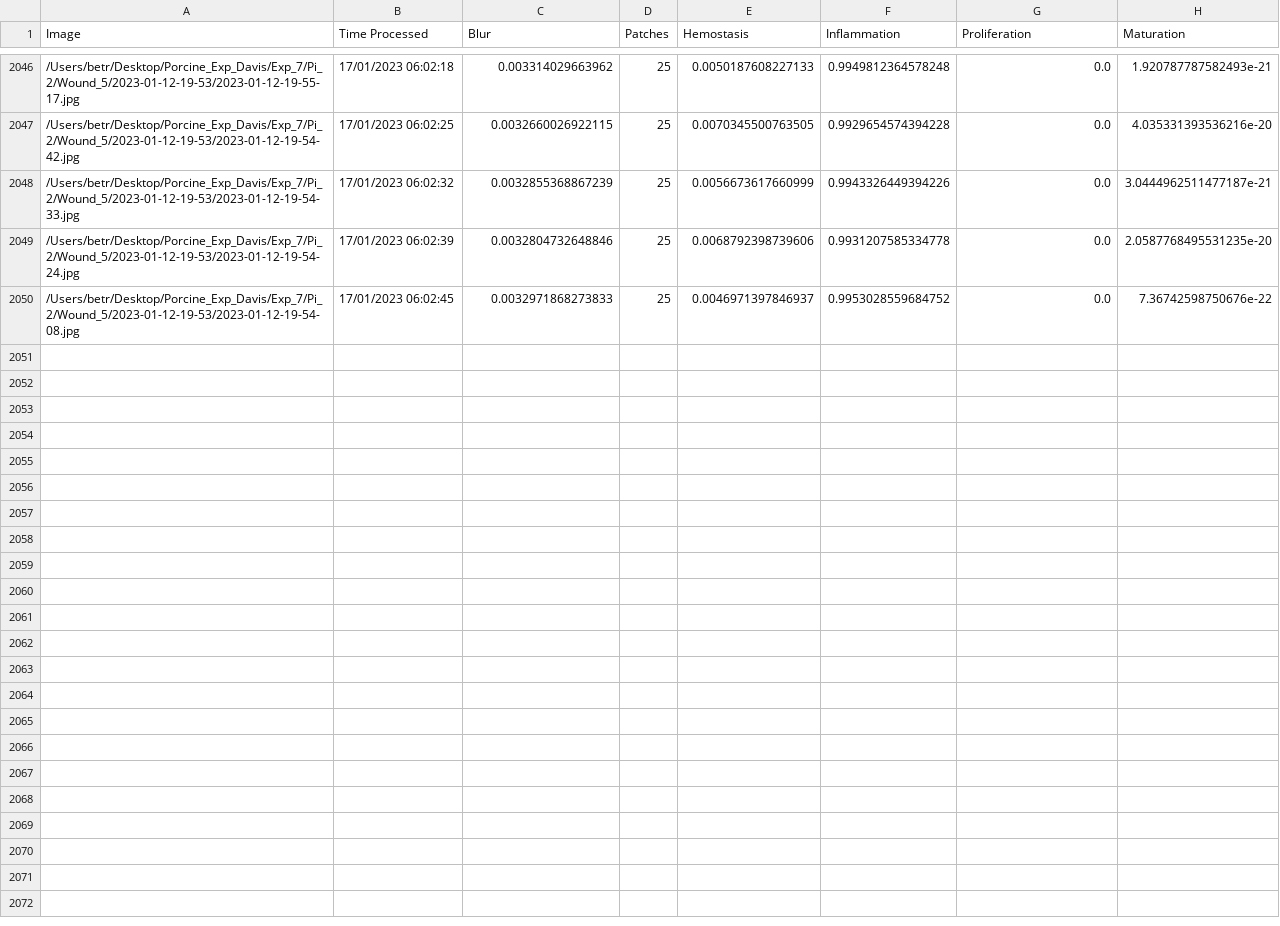
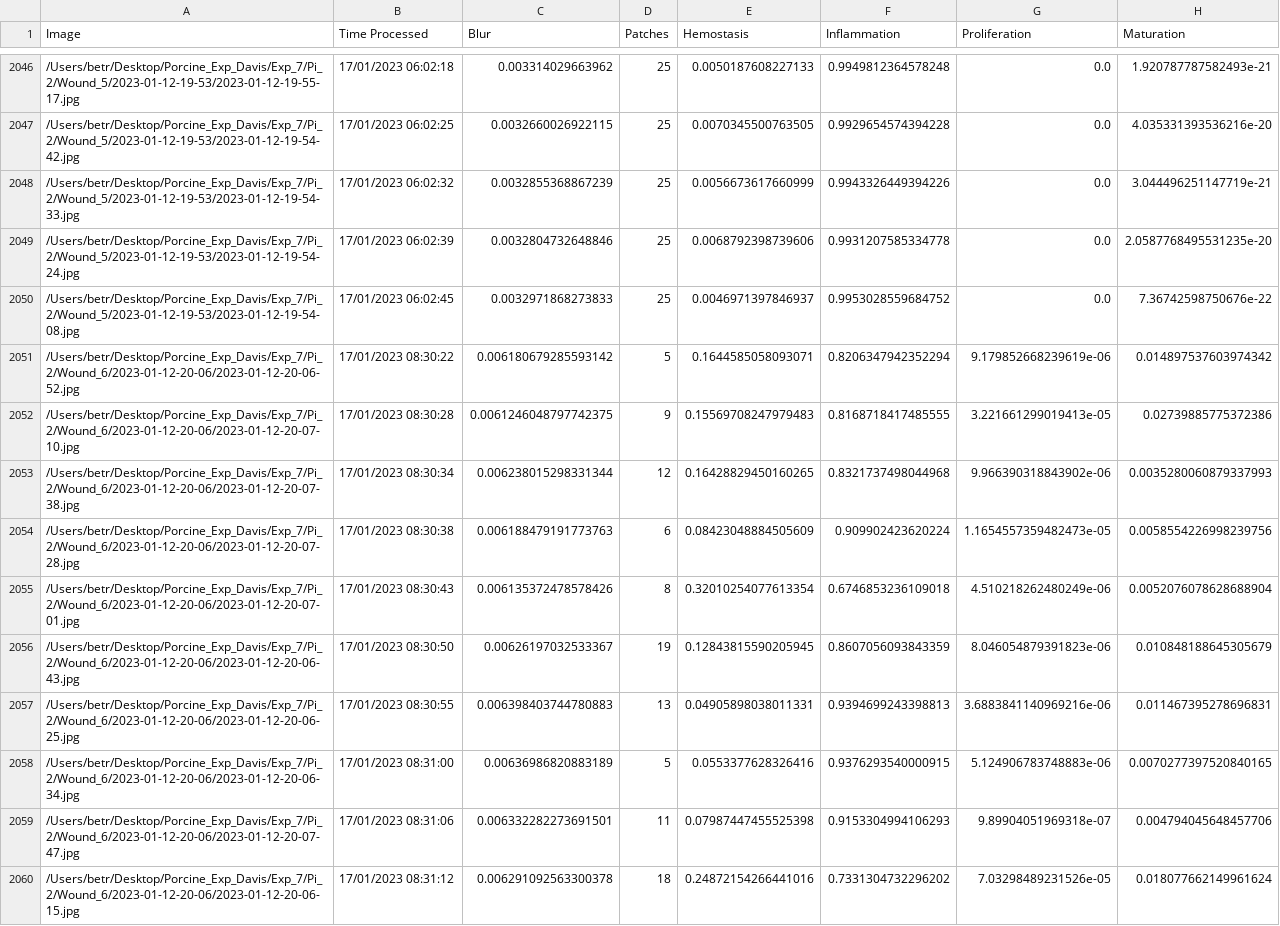
Before and after one commit to hectorcarrion/HealNet-Inference, a CSV file: prob_table.csv, drawn as a sheet; only a part is shown, gaps mark what is left out; the diff covers the shown part only; the diff names each change by its address in the sheet, - before the commit and + after, or states it on an @@ line.

Commit message:
Table Autocommit

```diff
--- a/prob_table.csv
+++ b/prob_table.csv
-H2048 (Maturation): 3.0444962511477187e-21
+H2048 (Maturation): 3.044496251147719e-21
+row 2051: /Users/betr/Desktop/Porcine_Exp_Davis/Exp_7/Pi_2/Wound_6/2023-01-12-20-06/2023-01-12-20-06-52.jpg | 17/01/2023 08:30:22 | 0.006180679285593142 | 5 | 0.1644585058093071 | 0.8206347942352294 | 9.179852668239619e-06 | 0.014897537603974342
+row 2052: /Users/betr/Desktop/Porcine_Exp_Davis/Exp_7/Pi_2/Wound_6/2023-01-12-20-06/2023-01-12-20-07-10.jpg | 17/01/2023 08:30:28 | 0.0061246048797742375 | 9 | 0.15569708247979483 | 0.8168718417485555 | 3.221661299019413e-05 | 0.02739885775372386
+row 2053: /Users/betr/Desktop/Porcine_Exp_Davis/Exp_7/Pi_2/Wound_6/2023-01-12-20-06/2023-01-12-20-07-38.jpg | 17/01/2023 08:30:34 | 0.006238015298331344 | 12 | 0.16428829450160265 | 0.8321737498044968 | 9.966390318843902e-06 | 0.0035280060879337993
+row 2054: /Users/betr/Desktop/Porcine_Exp_Davis/Exp_7/Pi_2/Wound_6/2023-01-12-20-06/2023-01-12-20-07-28.jpg | 17/01/2023 08:30:38 | 0.006188479191773763 | 6 | 0.08423048884505609 | 0.909902423620224 | 1.1654557359482473e-05 | 0.0058554226998239756
+row 2055: /Users/betr/Desktop/Porcine_Exp_Davis/Exp_7/Pi_2/Wound_6/2023-01-12-20-06/2023-01-12-20-07-01.jpg | 17/01/2023 08:30:43 | 0.006135372478578426 | 8 | 0.32010254077613354 | 0.6746853236109018 | 4.510218262480249e-06 | 0.0052076078628688904
+row 2056: /Users/betr/Desktop/Porcine_Exp_Davis/Exp_7/Pi_2/Wound_6/2023-01-12-20-06/2023-01-12-20-06-43.jpg | 17/01/2023 08:30:50 | 0.00626197032533367 | 19 | 0.12843815590205945 | 0.8607056093843359 | 8.046054879391823e-06 | 0.010848188645305679
+row 2057: /Users/betr/Desktop/Porcine_Exp_Davis/Exp_7/Pi_2/Wound_6/2023-01-12-20-06/2023-01-12-20-06-25.jpg | 17/01/2023 08:30:55 | 0.006398403744780883 | 13 | 0.04905898038011331 | 0.9394699243398813 | 3.6883841140969216e-06 | 0.011467395278696831
+row 2058: /Users/betr/Desktop/Porcine_Exp_Davis/Exp_7/Pi_2/Wound_6/2023-01-12-20-06/2023-01-12-20-06-34.jpg | 17/01/2023 08:31:00 | 0.00636986820883189 | 5 | 0.0553377628326416 | 0.9376293540000915 | 5.124906783748883e-06 | 0.0070277397520840165
+row 2059: /Users/betr/Desktop/Porcine_Exp_Davis/Exp_7/Pi_2/Wound_6/2023-01-12-20-06/2023-01-12-20-07-47.jpg | 17/01/2023 08:31:06 | 0.006332282273691501 | 11 | 0.07987447455525398 | 0.9153304994106293 | 9.89904051969318e-07 | 0.004794045648457706
+row 2060: /Users/betr/Desktop/Porcine_Exp_Davis/Exp_7/Pi_2/Wound_6/2023-01-12-20-06/2023-01-12-20-06-15.jpg | 17/01/2023 08:31:12 | 0.006291092563300378 | 18 | 0.24872154266441016 | 0.7331304732296202 | 7.03298489231526e-05 | 0.018077662149961624
```
Also changed, not shown: 12 added rows and 16 edited cells elsewhere in this file, 1 other file.
